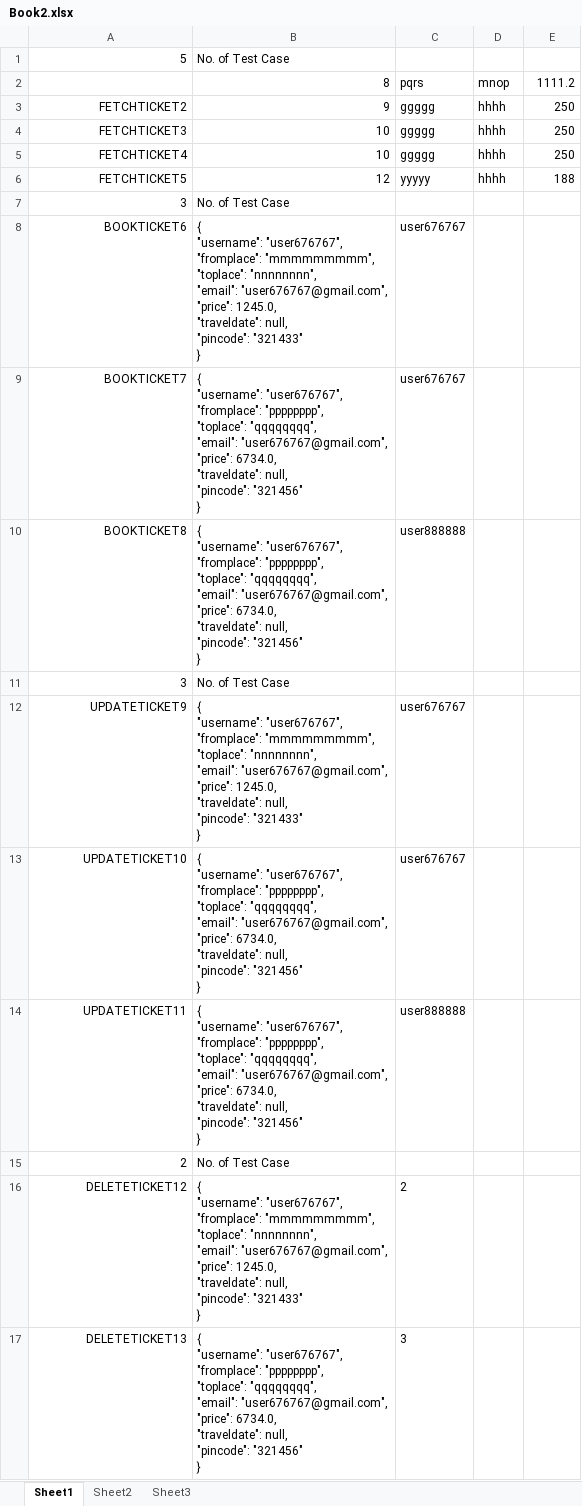
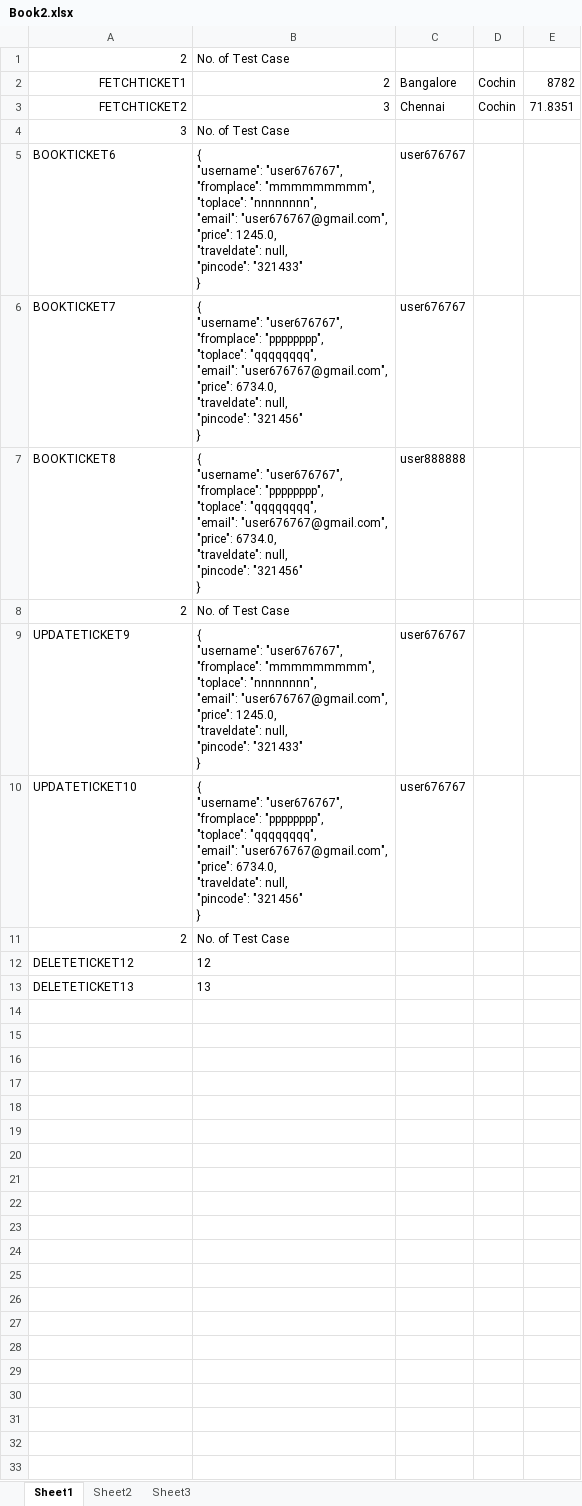
Before and after one commit to anoop-ge/Files, an Excel workbook: Book2.xlsx, sheet Sheet1, drawn as a sheet; values as stored, in another font and other column widths than the file's, no borders; removed rows and columns are numbered as before the commit, all else as after; ↵ is a line break in a cell; the diff names each change by its address in the sheet, - before the commit and + after, or states it on an @@ line.

Commit message:
Add files via upload

```diff
--- a/Book2.xlsx (sheet Sheet1)
+++ b/Book2.xlsx (sheet Sheet1)
-A1: 5
+A1: 2
-row 2:  | 8 | pqrs | mnop | 1111.2
-row 3: FETCHTICKET2 | 9 | ggggg | hhhh | 250
-row 4: FETCHTICKET3 | 10 | ggggg | hhhh | 250
-row 5: FETCHTICKET4 | 10 | ggggg | hhhh | 250
-row 6: FETCHTICKET5 | 12 | yyyyy | hhhh | 188
+row 2: FETCHTICKET1 | 2 | Bangalore | Cochin | 8782
+row 3: FETCHTICKET2 | 3 | Chennai | Cochin | 71.8351
-A5:A7 alignment: right
+A5:A7 alignment: left
-row 11: 3 | No. of Test Case
+row 8: 2 | No. of Test Case
-A9:A10 alignment: right
+A9:A10 alignment: left
-row 14: UPDATETICKET11 | { ↵ "username": "user676767", ↵ "fromplace": "pppppppp", ↵ "toplace": "qqqqqqqq", ↵ "email": "user676767@gmail.com", ↵ "price": 6734.0, ↵ "traveldate": null, ↵ "pincode": "321456" ↵ } | user888888
-A12:A13 alignment: right
+A12:A13 alignment: left
-B12: { ↵ "username": "user676767", ↵ "fromplace": "mmmmmmmmm", ↵ "toplace": "nnnnnnnn", ↵ "email": "user676767@gmail.com", ↵ "price": 1245.0, ↵ "traveldate": null, ↵ "pincode": "321433" ↵ }
+B12: 12
-C12: 2
+C12: (empty)
-B13: { ↵ "username": "user676767", ↵ "fromplace": "pppppppp", ↵ "toplace": "qqqqqqqq", ↵ "email": "user676767@gmail.com", ↵ "price": 6734.0, ↵ "traveldate": null, ↵ "pincode": "321456" ↵ }
+B13: 13
-C13: 3
+C13: (empty)
```
